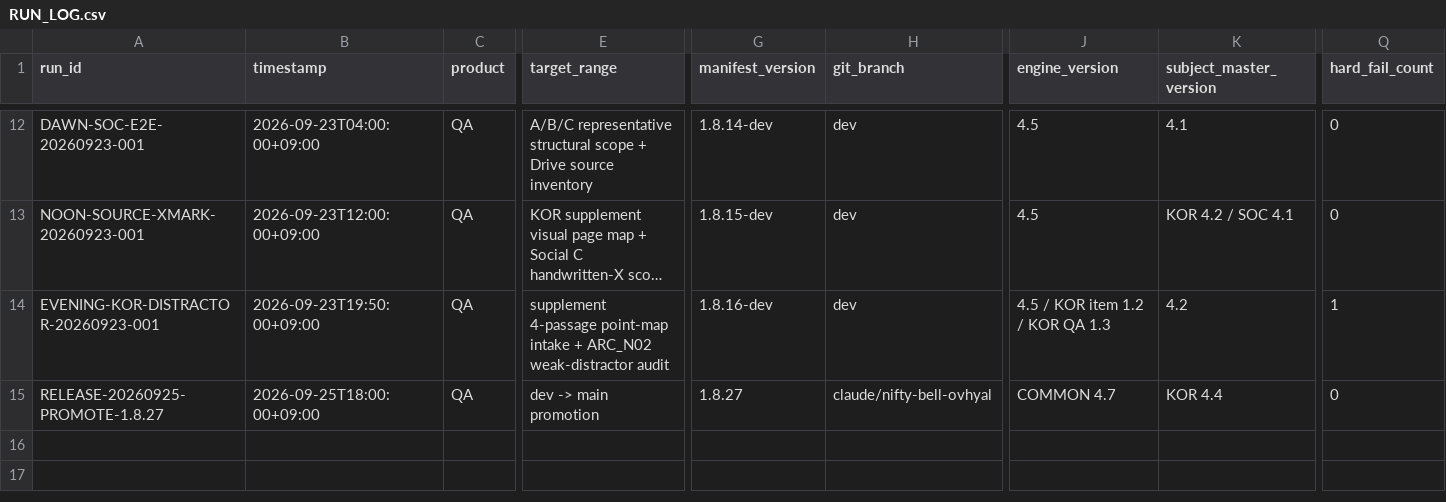
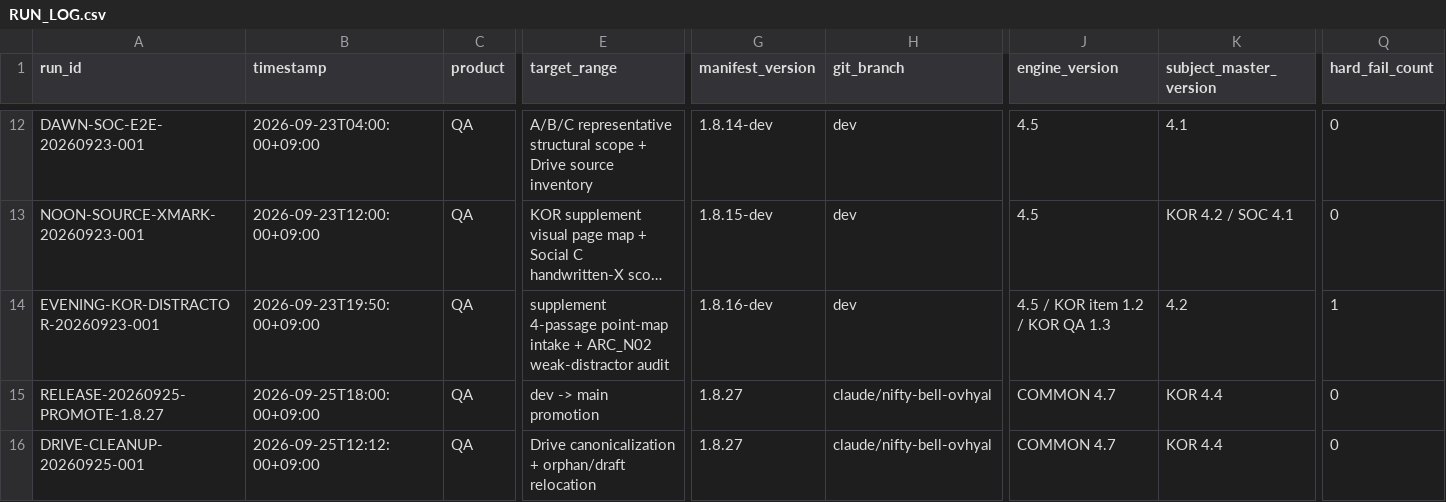
Before and after one commit to chanheep1003-tech/ARC-System, a CSV file: ops/RUN_LOG.csv, drawn as a sheet; only a part is shown, gaps mark what is left out; long unchanged cells end in …; rows hold the shown columns only; the diff names each change by its address in the sheet, - before the commit and + after, or states it on an @@ line.

```diff
--- a/ops/RUN_LOG.csv
+++ b/ops/RUN_LOG.csv
+row 16: DRIVE-CLEANUP-20260925-001 | 2026-09-25T12:12:00+09:00 | QA | Drive canonicalization + orphan/draft relocation | 1.8.27 | claude/nifty-bell-ovhyal | COMMON 4.7 | KOR 4.4 | 0
```
Also changed, not shown: 1 other file.
